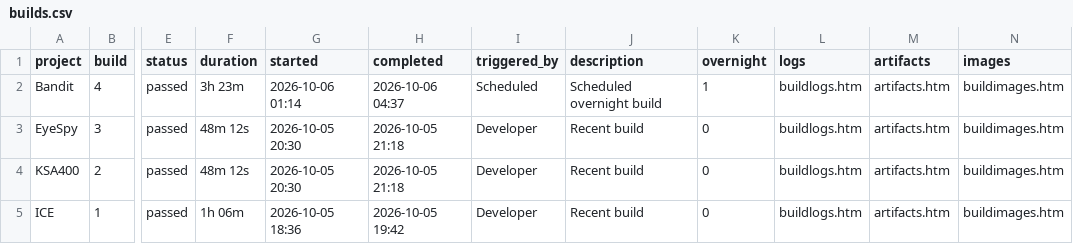
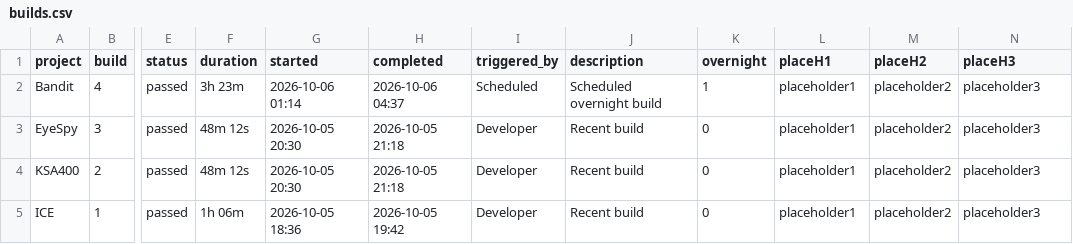
Before and after one commit to erikspace/temp, a CSV file: build-central-dashboard-v13/builds.csv, drawn as a sheet; only a part is shown, gaps mark what is left out; the diff names each change by its address in the sheet, - before the commit and + after, or states it on an @@ line.

Commit message:
Stick to placeholders instead of HTML files.

```diff
--- a/build-central-dashboard-v13/builds.csv
+++ b/build-central-dashboard-v13/builds.csv
-L1: logs
+L1: placeH1
-M1: artifacts
+M1: placeH2
-N1: images
+N1: placeH3
-L2:L5 (placeH1): buildlogs.htm
+L2:L5 (placeH1): placeholder1
-M2:M5 (placeH2): artifacts.htm
+M2:M5 (placeH2): placeholder2
-N2:N5 (placeH3): buildimages.htm
+N2:N5 (placeH3): placeholder3
```
